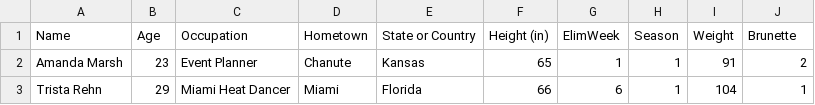
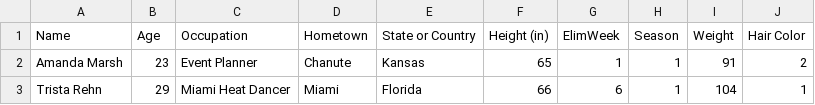
Before and after one commit to jsubbie/bachelor_nn, a CSV file: bachelor-contestants.csv, drawn as a sheet; only a part is shown; the diff names each change by its address in the sheet, - before the commit and + after, or states it on an @@ line.

```diff
--- a/bachelor-contestants.csv
+++ b/bachelor-contestants.csv
-J1: Brunette
+J1: Hair Color
```
Also changed, not shown: 1 other file.
